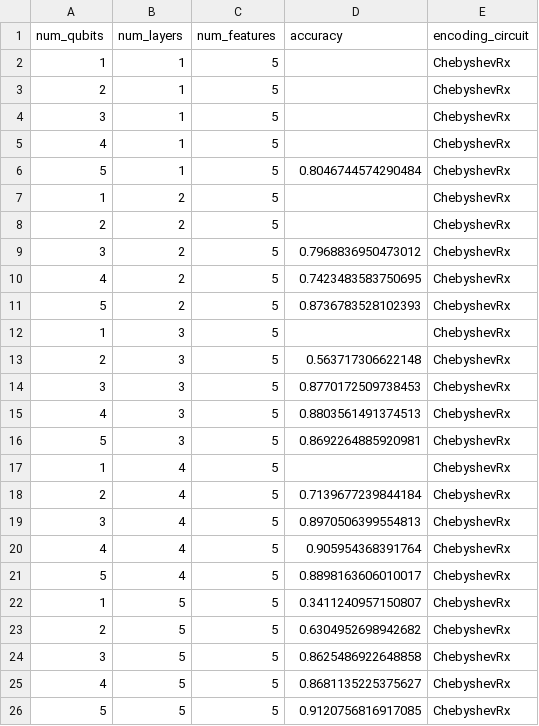
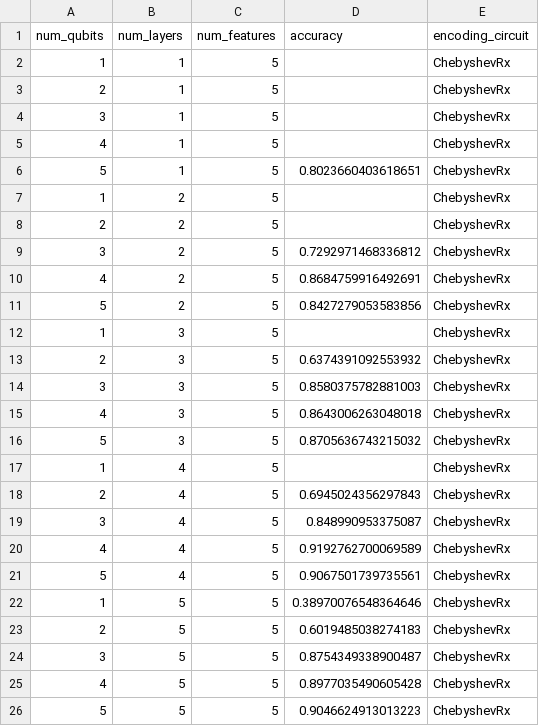
Before and after one commit to kit0kat/ws25-quantum-machine-learning-project, a CSV file: checkpoints/encoding_circuits/chebyshevrx.csv, drawn as a sheet.

```diff
--- a/checkpoints/encoding_circuits/chebyshevrx.csv
+++ b/checkpoints/encoding_circuits/chebyshevrx.csv
@@ -5,22 +5,22 @@ num_qubits,num_layers,num_features,accuracy,encoding_circuit
 4,1,5,,ChebyshevRx
-5,1,5,0.8046744574290484,ChebyshevRx
+5,1,5,0.8023660403618651,ChebyshevRx
 1,2,5,,ChebyshevRx
 2,2,5,,ChebyshevRx
-3,2,5,0.7968836950473012,ChebyshevRx
-4,2,5,0.7423483583750695,ChebyshevRx
-5,2,5,0.8736783528102393,ChebyshevRx
+3,2,5,0.7292971468336812,ChebyshevRx
+4,2,5,0.8684759916492691,ChebyshevRx
+5,2,5,0.8427279053583856,ChebyshevRx
 1,3,5,,ChebyshevRx
-2,3,5,0.563717306622148,ChebyshevRx
-3,3,5,0.8770172509738453,ChebyshevRx
-4,3,5,0.8803561491374513,ChebyshevRx
-5,3,5,0.8692264885920981,ChebyshevRx
+2,3,5,0.6374391092553932,ChebyshevRx
+3,3,5,0.8580375782881003,ChebyshevRx
+4,3,5,0.8643006263048018,ChebyshevRx
+5,3,5,0.8705636743215032,ChebyshevRx
 1,4,5,,ChebyshevRx
-2,4,5,0.7139677239844184,ChebyshevRx
-3,4,5,0.8970506399554813,ChebyshevRx
-4,4,5,0.905954368391764,ChebyshevRx
-5,4,5,0.8898163606010017,ChebyshevRx
-1,5,5,0.3411240957150807,ChebyshevRx
-2,5,5,0.6304952698942682,ChebyshevRx
-3,5,5,0.8625486922648858,ChebyshevRx
-4,5,5,0.8681135225375627,ChebyshevRx
-5,5,5,0.9120756816917085,ChebyshevRx
+2,4,5,0.6945024356297843,ChebyshevRx
+3,4,5,0.848990953375087,ChebyshevRx
+4,4,5,0.9192762700069589,ChebyshevRx
+5,4,5,0.9067501739735561,ChebyshevRx
+1,5,5,0.38970076548364646,ChebyshevRx
+2,5,5,0.6019485038274183,ChebyshevRx
+3,5,5,0.8754349338900487,ChebyshevRx
+4,5,5,0.8977035490605428,ChebyshevRx
+5,5,5,0.9046624913013223,ChebyshevRx
```
Also changed, not shown: checkpoints/encoding_circuits/chebyshevpqc.csv, checkpoints/encoding_circuits/multicontrolencodingcircuit.csv, 10 other files.
